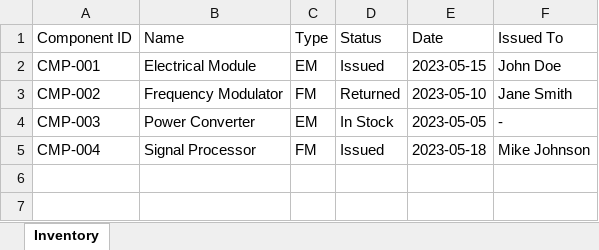
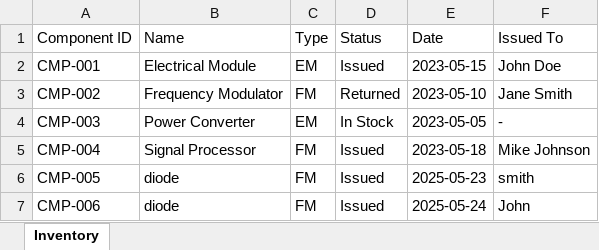
Before and after one commit to laxmivarshitha72/Bounded-Storage-Managment-System, an Excel workbook: Bounded-Storage-Managment-System/inventory.xlsx, sheet Inventory, drawn as a sheet; values as stored, in another font and other column widths than the file's, no borders; the diff names each change by its address in the sheet, - before the commit and + after, or states it on an @@ line.

```diff
--- a/Bounded-Storage-Managment-System/inventory.xlsx (sheet Inventory)
+++ b/Bounded-Storage-Managment-System/inventory.xlsx (sheet Inventory)
+row 6: CMP-005 | diode | FM | Issued | 2025-05-23 | smith
+row 7: CMP-006 | diode | FM | Issued | 2025-05-24 | John
```
Also changed, not shown: 2 other files.
